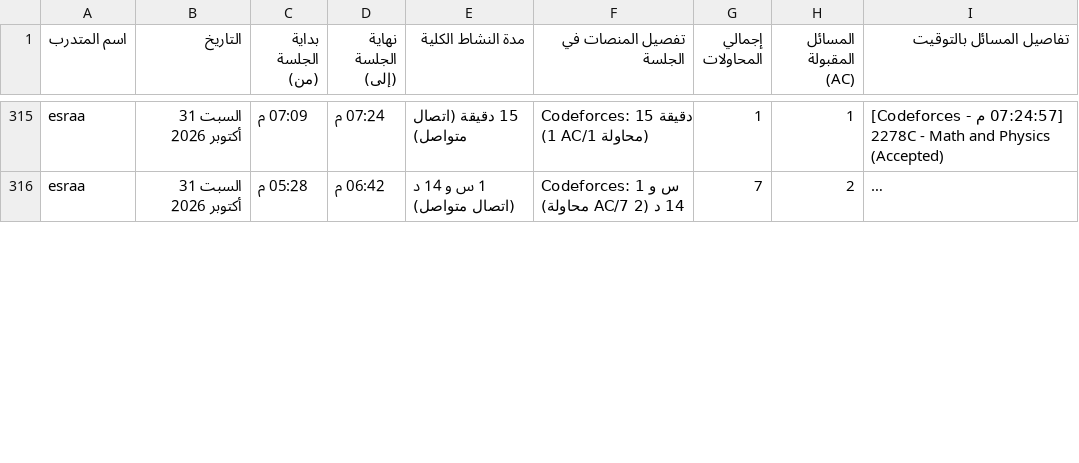
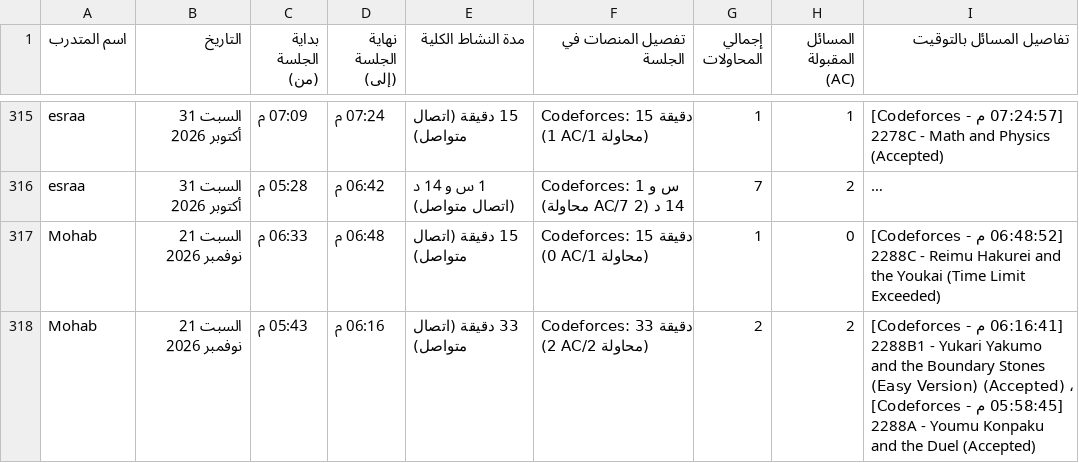
Before and after one commit to bodesaber/vjudge-tracker, a CSV file: sessions_report.csv, drawn as a sheet; only a part is shown, gaps mark what is left out; long unchanged cells end in …; the diff covers the shown part only; the diff names each change by its address in the sheet, - before the commit and + after, or states it on an @@ line.

```diff
--- a/sessions_report.csv
+++ b/sessions_report.csv
+row 317: Mohab | السبت 21 نوفمبر 2026 | 06:33 م | 06:48 م | 15 دقيقة (اتصال متواصل) | Codeforces: 15 دقيقة (0 AC/1 محاولة) | 1 | 0 | [06:48:52 م - Codeforces] 2288C - Reimu Hakurei and the Youkai (Time Limit Exceeded)
+row 318: Mohab | السبت 21 نوفمبر 2026 | 05:43 م | 06:16 م | 33 دقيقة (اتصال متواصل) | Codeforces: 33 دقيقة (2 AC/2 محاولة) | 2 | 2 | [06:16:41 م - Codeforces] 2288B1 - Yukari Yakumo and the Boundary Stones (Easy Version) (Accepted) ، [05:58:45 م - Codeforces] 2288A - Youmu Konpaku and the Duel (Accepted)
```
Also changed, not shown: 4 added rows and 6 removed rows elsewhere in this file, 5 other files.
